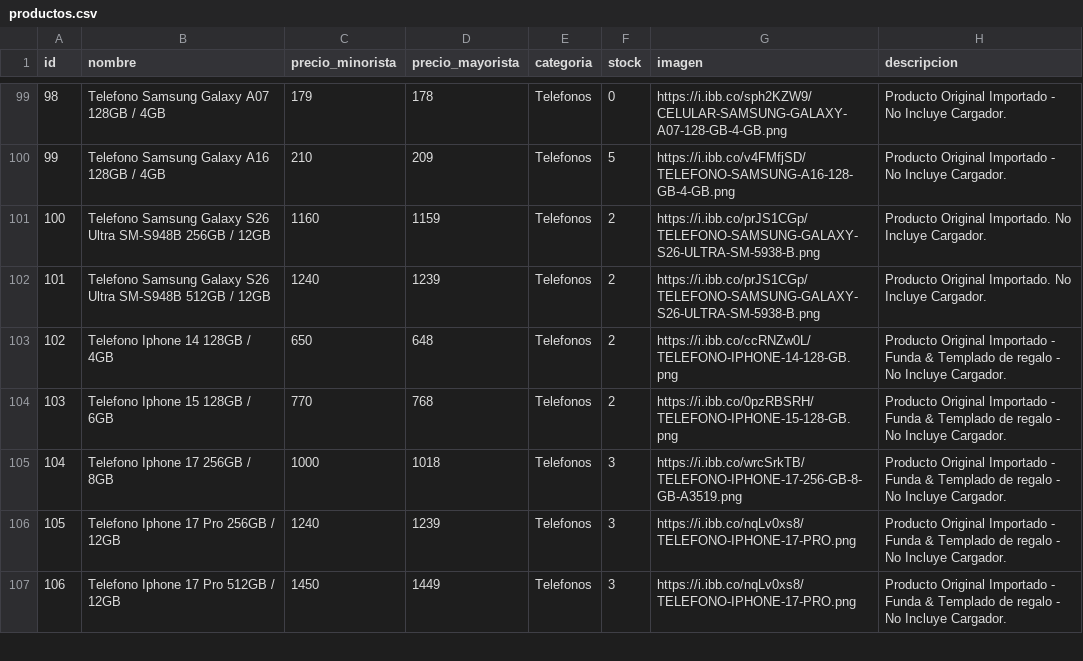
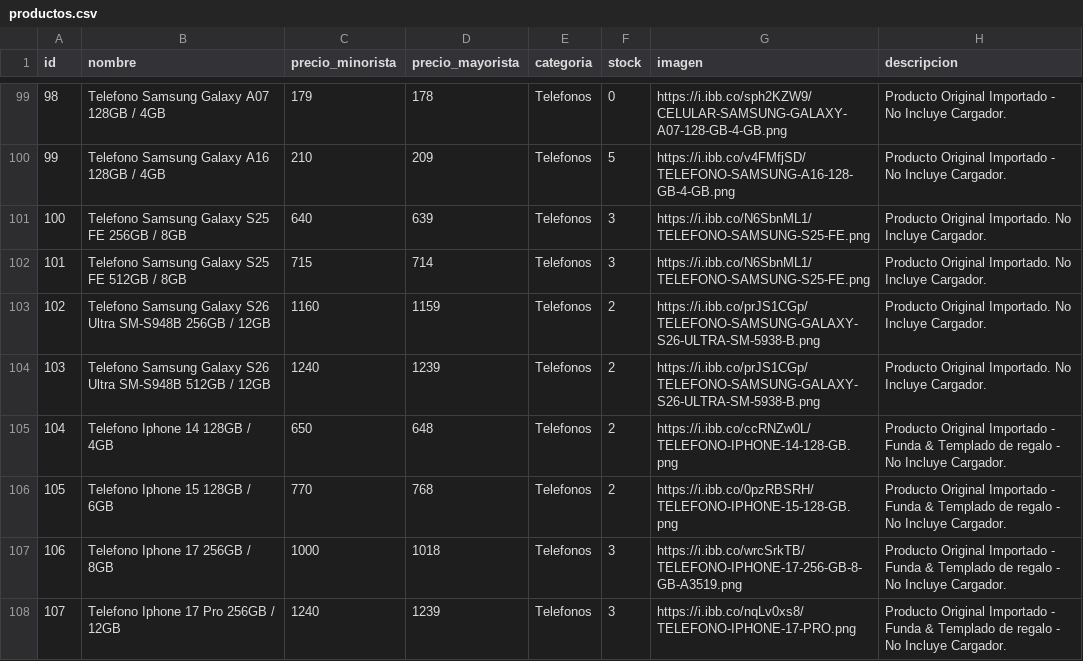
Before and after one commit to Mirtasotelli/CATALOGO, a CSV file: productos.csv, drawn as a sheet; only a part is shown, gaps mark what is left out; the shorter side is filled out with more unchanged rows; addresses are those after the commit; the diff names each change by its address in the sheet, - before the commit and + after, or states it on an @@ line.

Commit message:
Update productos.csv

```diff
--- a/productos.csv
+++ b/productos.csv
+row 101: 100 | Telefono Samsung Galaxy S25 FE 256GB / 8GB | 640 | 639 | Telefonos | 3 | https://i.ibb.co/N6SbnML1/TELEFONO-SAMSUNG-S25-FE.png | Producto Original Importado. No Incluye Cargador.
+row 102: 101 | Telefono Samsung Galaxy S25 FE 512GB / 8GB | 715 | 714 | Telefonos | 3 | https://i.ibb.co/N6SbnML1/TELEFONO-SAMSUNG-S25-FE.png | Producto Original Importado. No Incluye Cargador.
@@ column A (id) renumbered from row 103 down @@
```
